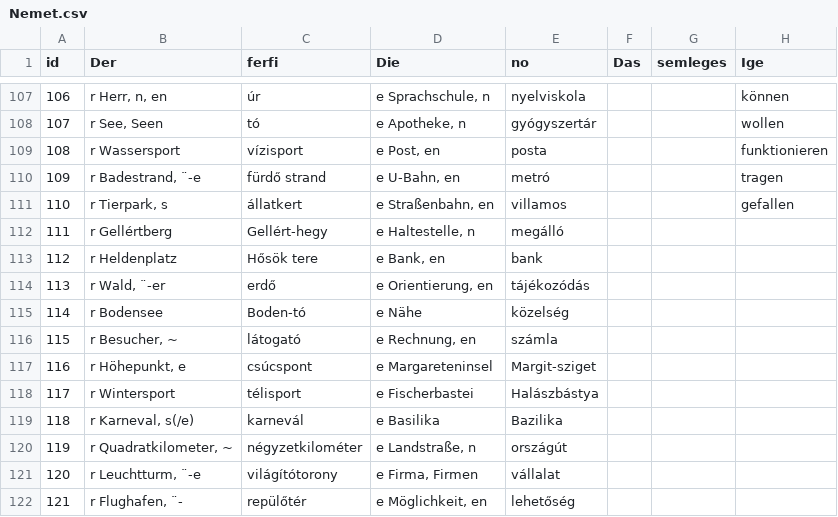
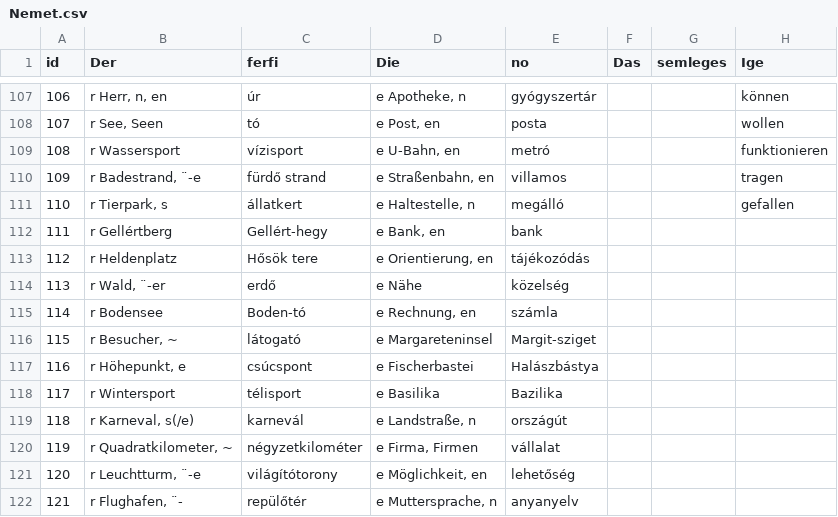
Before and after one commit to TVince0/Nemet, a CSV file: Nemet.csv, drawn as a sheet; only a part is shown, gaps mark what is left out; the diff covers the shown part only; the diff names each change by its address in the sheet, - before the commit and + after, or states it on an @@ line.

```diff
--- a/Nemet.csv
+++ b/Nemet.csv
-D107 (Die): e Sprachschule, n
+D107 (Die): e Apotheke, n
-E107 (no): nyelviskola
+E107 (no): gyógyszertár
-D108 (Die): e Apotheke, n
+D108 (Die): e Post, en
-E108 (no): gyógyszertár
+E108 (no): posta
-D109 (Die): e Post, en
+D109 (Die): e U-Bahn, en
-E109 (no): posta
+E109 (no): metró
-D110 (Die): e U-Bahn, en
+D110 (Die): e Straßenbahn, en
-E110 (no): metró
+E110 (no): villamos
-D111 (Die): e Straßenbahn, en
+D111 (Die): e Haltestelle, n
-E111 (no): villamos
+E111 (no): megálló
-D112 (Die): e Haltestelle, n
+D112 (Die): e Bank, en
-E112 (no): megálló
+E112 (no): bank
-D113 (Die): e Bank, en
+D113 (Die): e Orientierung, en
-E113 (no): bank
+E113 (no): tájékozódás
-D114 (Die): e Orientierung, en
+D114 (Die): e Nähe
-E114 (no): tájékozódás
+E114 (no): közelség
-D115 (Die): e Nähe
+D115 (Die): e Rechnung, en
-E115 (no): közelség
+E115 (no): számla
-D116 (Die): e Rechnung, en
+D116 (Die): e Margareteninsel
-E116 (no): számla
+E116 (no): Margit-sziget
-D117 (Die): e Margareteninsel
+D117 (Die): e Fischerbastei
-E117 (no): Margit-sziget
+E117 (no): Halászbástya
-D118 (Die): e Fischerbastei
+D118 (Die): e Basilika
-E118 (no): Halászbástya
+E118 (no): Bazilika
-D119 (Die): e Basilika
+D119 (Die): e Landstraße, n
-E119 (no): Bazilika
+E119 (no): országút
-D120 (Die): e Landstraße, n
+D120 (Die): e Firma, Firmen
-E120 (no): országút
+E120 (no): vállalat
-D121 (Die): e Firma, Firmen
+D121 (Die): e Möglichkeit, en
-E121 (no): vállalat
+E121 (no): lehetőség
-D122 (Die): e Möglichkeit, en
+D122 (Die): e Muttersprache, n
-E122 (no): lehetőség
+E122 (no): anyanyelv
```
Also changed, not shown: 1 removed row, 118 edited cells and row numbers in column A elsewhere in this file.
